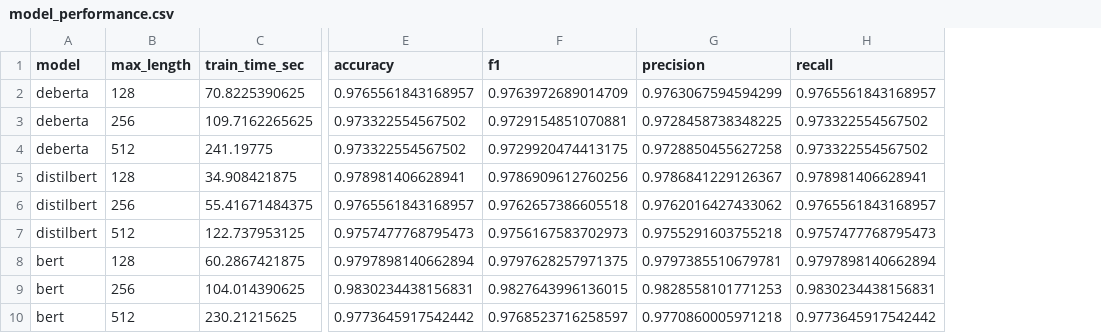
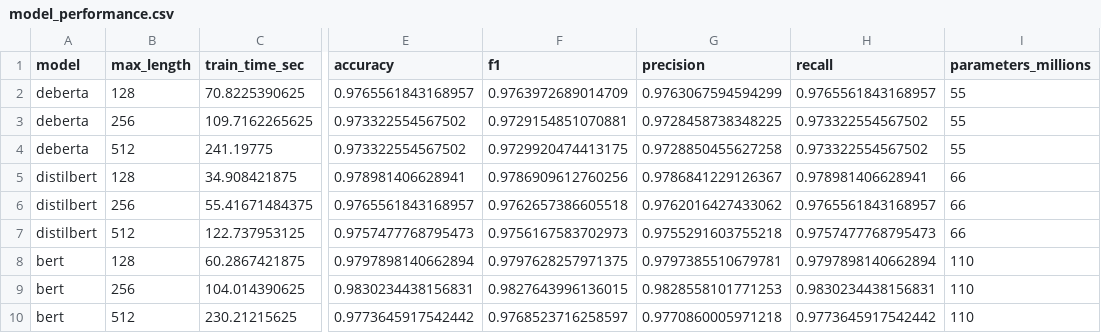
Before and after one commit to jeffreywallphd/LMForge, a CSV file: Sandbox/Cletus/model_performance.csv, drawn as a sheet; only a part is shown, gaps mark what is left out; the diff names each change by its address in the sheet, - before the commit and + after, or states it on an @@ line.

```diff
--- a/Sandbox/Cletus/model_performance.csv
+++ b/Sandbox/Cletus/model_performance.csv
+column I (parameters_millions), rows 2-10: 55 | 55 | 55 | 66 | 66 | 66 | 110 | 110 | 110
```
Also changed, not shown: 3 other files.
